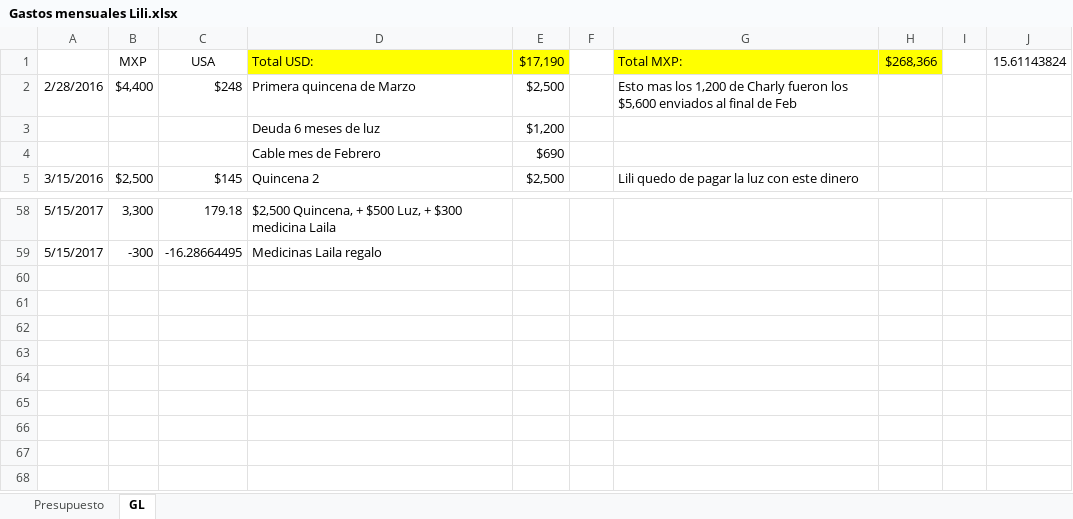
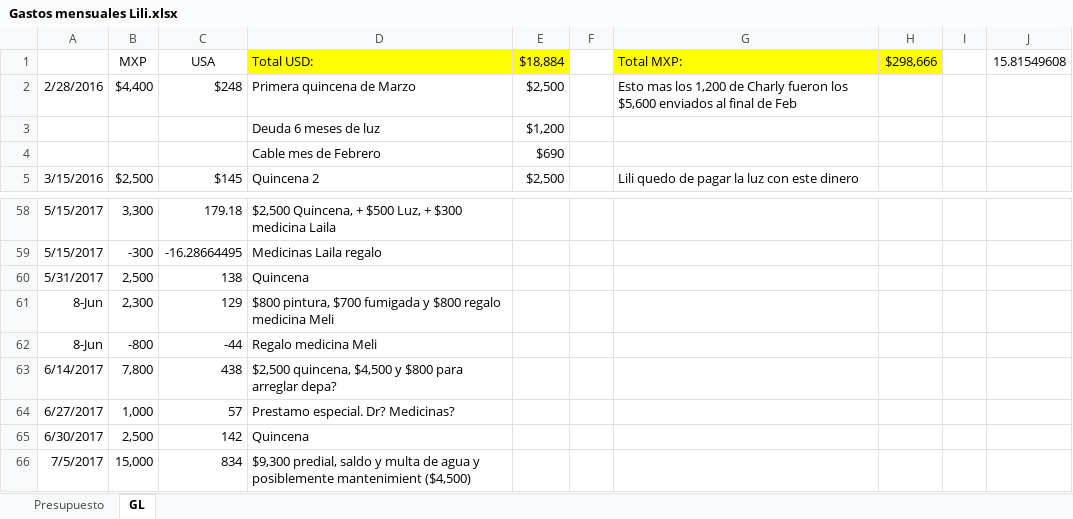
Before and after one commit to lkleinl/hello-world, an Excel workbook: Gastos mensuales Lili.xlsx, sheet GL, drawn as a sheet; only a part is shown, gaps mark what is left out; values as stored, in another font and other column widths than the file's, no borders; the diff names each change by its address in the sheet, - before the commit and + after, or states it on an @@ line.

```diff
--- a/Gastos mensuales Lili.xlsx (sheet GL)
+++ b/Gastos mensuales Lili.xlsx (sheet GL)
-E1: $17,190
+E1: $18,884
-H1: $268,366
+H1: $298,666
-J1: 15.61143824
+J1: 15.81549608
+row 60: 5/31/2017 | 2,500 | 138 | Quincena
+row 61: 8-Jun | 2,300 | 129 | $800 pintura, $700 fumigada y $800 regalo medicina Meli
+row 62: 8-Jun | -800 | -44 | Regalo medicina Meli
+row 63: 6/14/2017 | 7,800 | 438 | $2,500 quincena, $4,500 y $800 para arreglar depa?
+row 64: 6/27/2017 | 1,000 | 57 | Prestamo especial. Dr? Medicinas?
+row 65: 6/30/2017 | 2,500 | 142 | Quincena
+row 66: 7/5/2017 | 15,000 | 834 | $9,300 predial, saldo y multa de agua y posiblemente mantenimient ($4,500)
```
Also changed, not shown: formulas that keep their value, AMEX 2017.xlsx, Deudas.xlsx, 2 other files.
